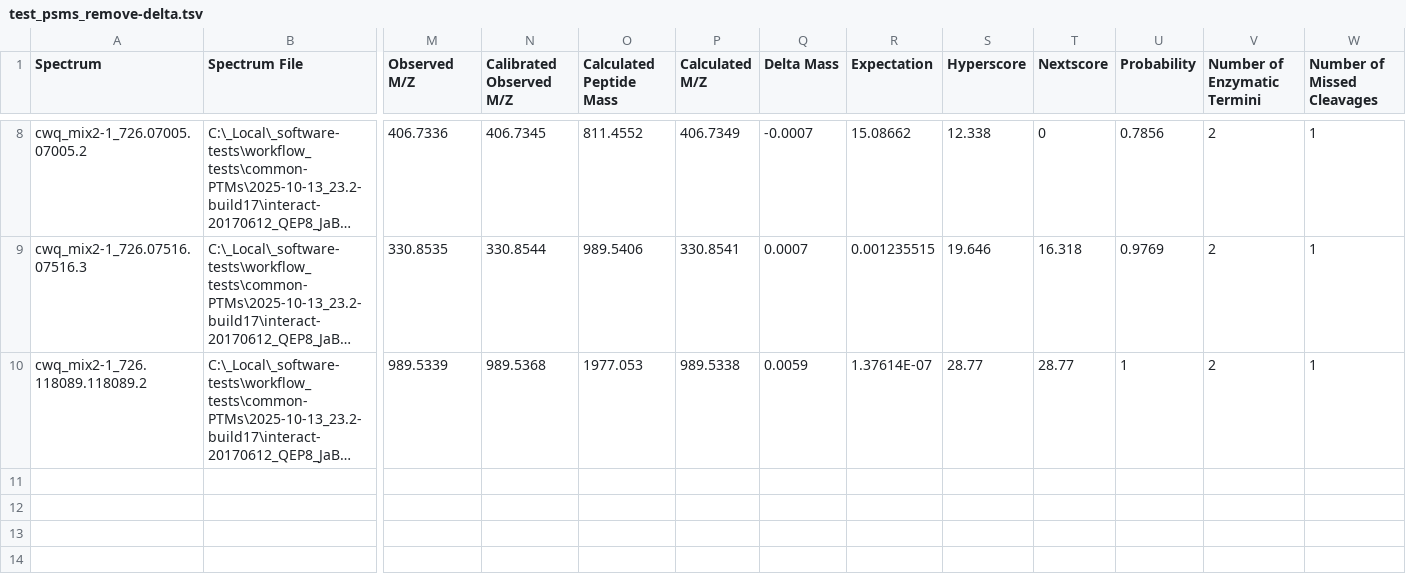
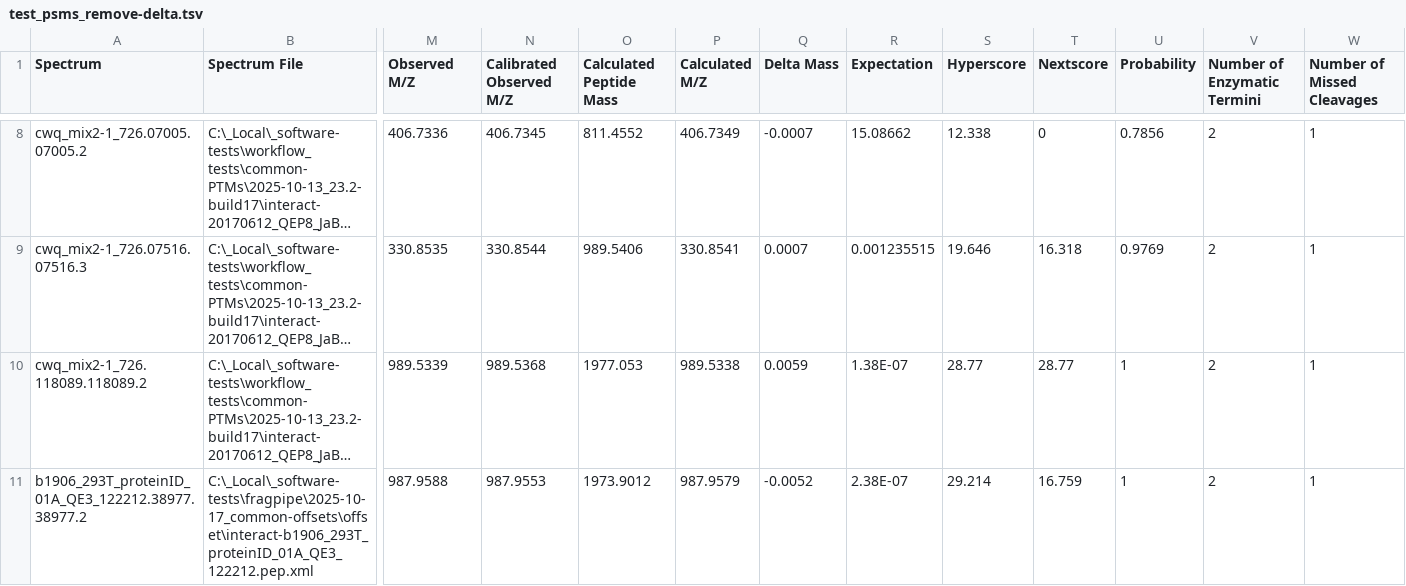
Before and after one commit to Nesvilab/PTM-Shepherd, a TSV file: test-resources/test_psms_remove-delta.tsv, drawn as a sheet; only a part is shown, gaps mark what is left out; long unchanged cells end in …; rows hold the shown columns only; the diff names each change by its address in the sheet, - before the commit and + after, or states it on an @@ line.

Commit message:
support parsing multiple assigned mods on same site
e.g,. to handle fixed mod + offset placed by MSFragger

```diff
--- a/test-resources/test_psms_remove-delta.tsv
+++ b/test-resources/test_psms_remove-delta.tsv
-R10 (Expectation): 1.37614E-07
+R10 (Expectation): 1.38E-07
+row 11: b1906_293T_proteinID_01A_QE3_122212.38977.38977.2 | C:\_Local\_software-tests\fragpipe\2025-10-17_common-offsets\offset\interact-b1906_293T_proteinID_01A_QE3_122212.pep.xml | 987.9588 | 987.9553 | 1973.9012 | 987.9579 | -0.0052 | 2.38E-07 | 29.214 | 16.759 | 1 | 2 | 1
```
Also changed, not shown: 9 other files.
